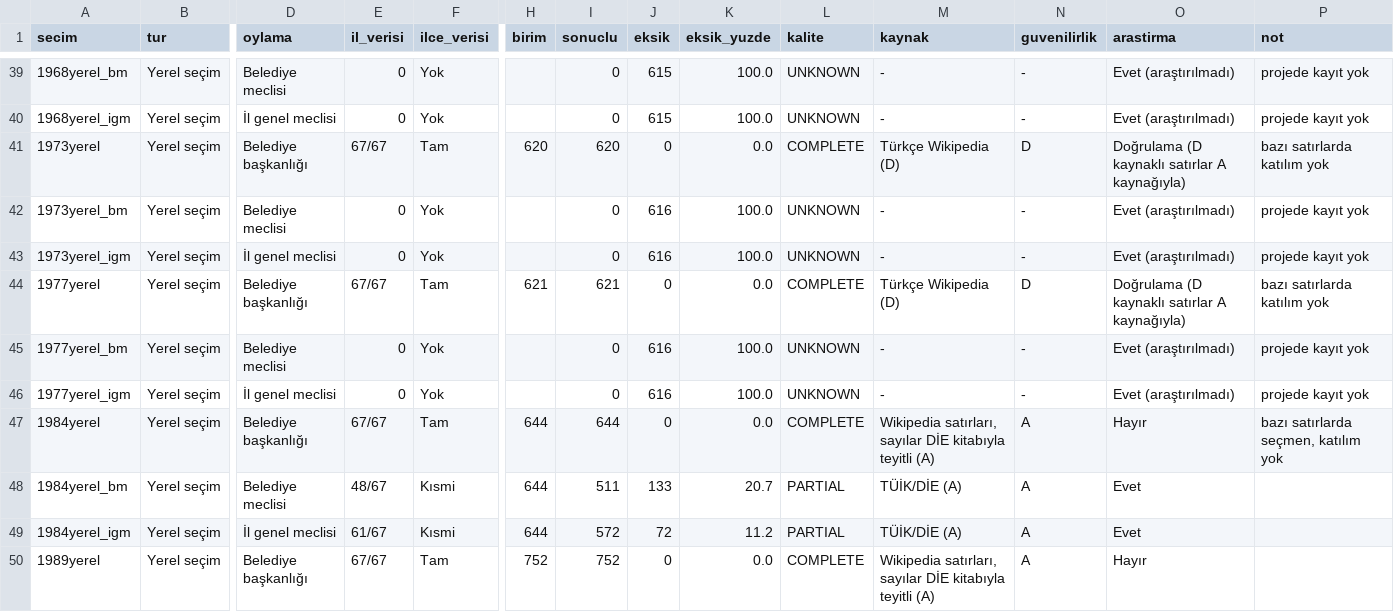
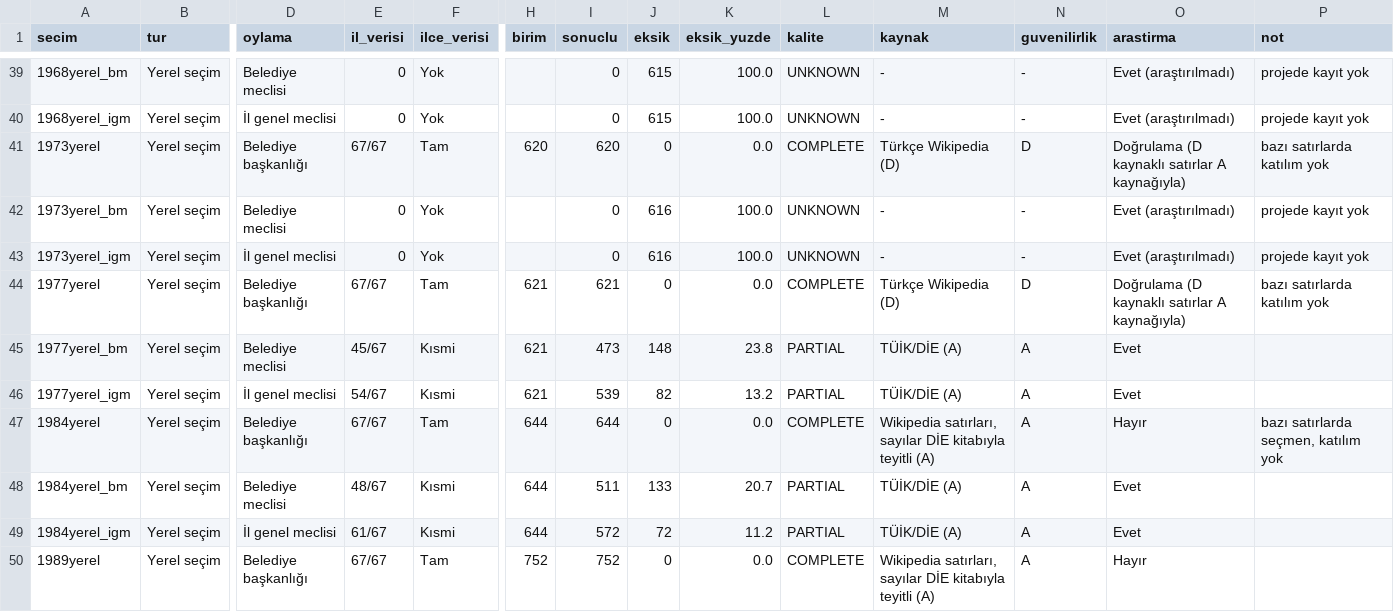
Before and after one commit to hamiKumbasae/turkiye-secim-haritasi, a CSV file: docs/rapor/kapsam_tablosu.csv, drawn as a sheet; only a part is shown, gaps mark what is left out; the diff names each change by its address in the sheet, - before the commit and + after, or states it on an @@ line.

```diff
--- a/docs/rapor/kapsam_tablosu.csv
+++ b/docs/rapor/kapsam_tablosu.csv
-E45 (il_verisi): 0
+E45 (il_verisi): 45/67
-F45:F46 (ilce_verisi): Yok
+F45:F46 (ilce_verisi): Kısmi
-H45:H46 (birim): (empty)
+H45:H46 (birim): 621
-I45 (sonuclu): 0
+I45 (sonuclu): 473
-J45 (eksik): 616
+J45 (eksik): 148
-K45 (eksik_yuzde): 100.0
+K45 (eksik_yuzde): 23.8
-L45:L46 (kalite): UNKNOWN
+L45:L46 (kalite): PARTIAL
-M45:M46 (kaynak): -
+M45:M46 (kaynak): TÜİK/DİE (A)
-N45:N46 (guvenilirlik): -
+N45:N46 (guvenilirlik): A
-O45:O46 (arastirma): Evet (araştırılmadı)
+O45:O46 (arastirma): Evet
-P45:P46 (not): projede kayıt yok
+P45:P46 (not): (empty)
-E46 (il_verisi): 0
+E46 (il_verisi): 54/67
-I46 (sonuclu): 0
+I46 (sonuclu): 539
-J46 (eksik): 616
+J46 (eksik): 82
-K46 (eksik_yuzde): 100.0
+K46 (eksik_yuzde): 13.2
```
Also changed, not shown: docs/rapor/veri_denetimi/KATILIM_COK_DUSUK.csv, docs/rapor/veri_denetimi/SECMEN_YOK_OY_VAR.csv, 25 other files.
